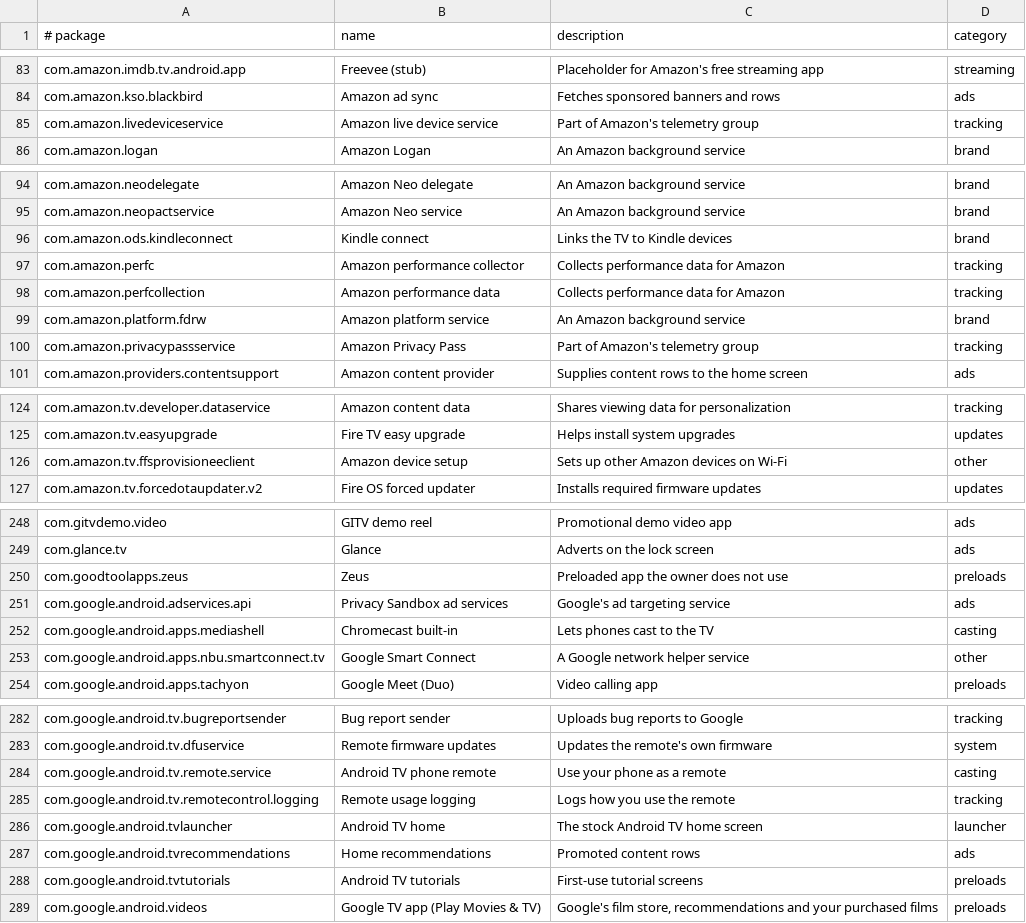
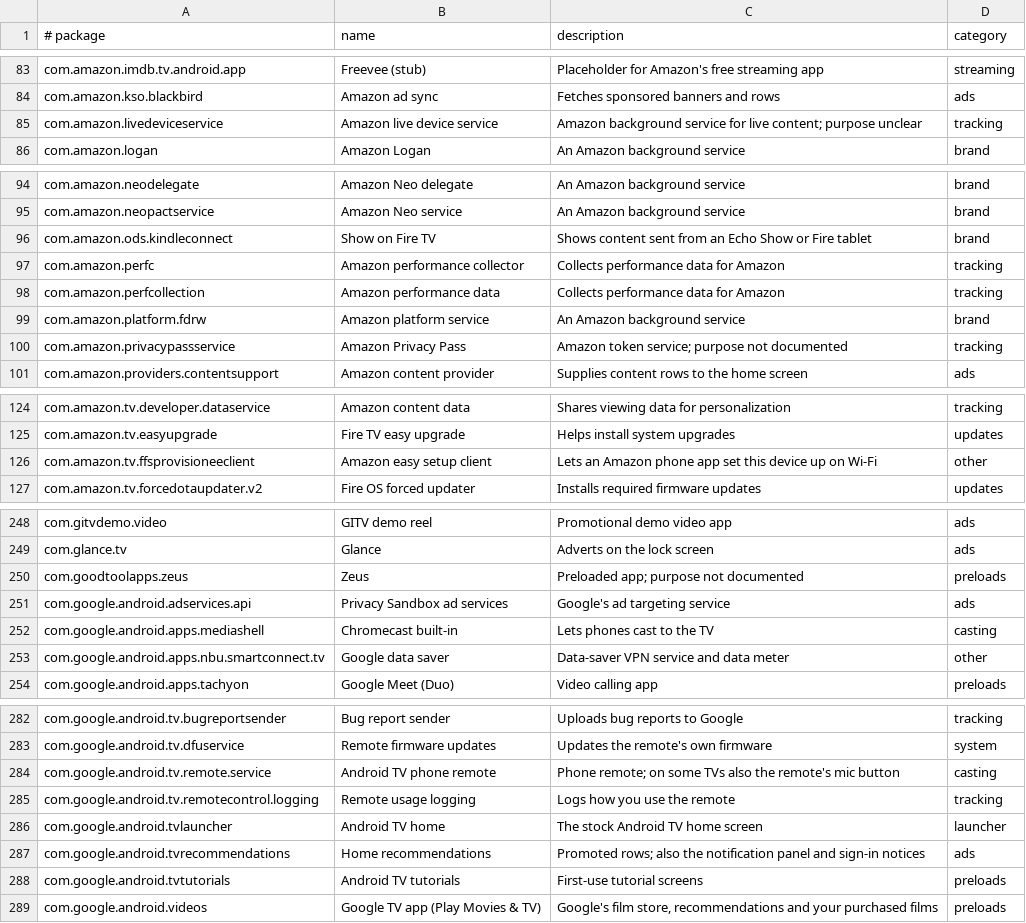
Before and after one commit to 3doxupox/cleanyourtv-app, a TSV file: core/spec/src/main/resources/tv/cleanyour/core/spec/facts.tsv, drawn as a sheet; only a part is shown, gaps mark what is left out; the diff covers the shown part only.

Commit message:
RF-PROFILES-63 fixes P1 to P9: old Android and unknown homes get the clean-up, profile safety edits, pinned ties
P1: below Android 8 (DefaultPlanner.TV_MIN_SDK, the launcher's and the curtain's minSdk) Setup asks
for no launcher install, look, curtain or home screen switch, S3 says the new home screen needs
Android 8 or newer while the clean-up still runs, and the planner refuses an install or a switch
asked for anyway and never weaves the curtain in. P2: an exact profile with no known stock launcher
(xiaomi-mitv-astp1, stellamore-t950s) gets the clean-up with its own S3 line instead of a refused
plan. SetupExtras.homeBlock carries the reason; goldens for the two new S3 lines.

P3: a numbered note ends a header keep paragraph, so philips-55oled707 no longer protects its stock
launcher; ProfilesTest checks no profile does. P4: the leanback partner customizer is never-disable
on both Panasonic sets and an ask row on haier-android-tv-dvb2k. P5: com.tcl.partnercustomizer an
ask row on tcl-uniontv-latin-america. P6: fusion.android.tv.demo an ask row where the header did not
check the Input key and pairing. P7: the 55X8509C's Japanese keyboard and the Fire TV Stick's easy
upgrade are ask rows. P8: tcl-43c645 parked in unconverted.txt, tcl-40s5400a and tcl-g07-google-tv
match on their device alone, and ProfilesTest pins every tie the resolver settles by id. P9: the
facts pass, 13 more unverified facts, brand-inferred notes. Follow-ups P10 to P25 in RFCS.md.

```diff
--- a/core/spec/src/main/resources/tv/cleanyour/core/spec/facts.tsv
+++ b/core/spec/src/main/resources/tv/cleanyour/core/spec/facts.tsv
@@ -84,3 +84,3 @@ com.amazon.imdb.tv.android.app	Freevee (stub)	Placeholder for Amazon's free stre
 com.amazon.kso.blackbird	Amazon ad sync	Fetches sponsored banners and rows	ads
-com.amazon.livedeviceservice	Amazon live device service	Part of Amazon's telemetry group	tracking
+com.amazon.livedeviceservice	Amazon live device service	Amazon background service for live content; purpose unclear	tracking
 com.amazon.logan	Amazon Logan	An Amazon background service	brand
@@ -95,3 +95,3 @@ com.amazon.neodelegate	Amazon Neo delegate	An Amazon background service	brand
 com.amazon.neopactservice	Amazon Neo service	An Amazon background service	brand
-com.amazon.ods.kindleconnect	Kindle connect	Links the TV to Kindle devices	brand
+com.amazon.ods.kindleconnect	Show on Fire TV	Shows content sent from an Echo Show or Fire tablet	brand
 com.amazon.perfc	Amazon performance collector	Collects performance data for Amazon	tracking
@@ -99,3 +99,3 @@ com.amazon.perfcollection	Amazon performance data	Collects performance data for
 com.amazon.platform.fdrw	Amazon platform service	An Amazon background service	brand
-com.amazon.privacypassservice	Amazon Privacy Pass	Part of Amazon's telemetry group	tracking
+com.amazon.privacypassservice	Amazon Privacy Pass	Amazon token service; purpose not documented	tracking
 com.amazon.providers.contentsupport	Amazon content provider	Supplies content rows to the home screen	ads
@@ -125,3 +125,3 @@ com.amazon.tv.developer.dataservice	Amazon content data	Shares viewing data for
 com.amazon.tv.easyupgrade	Fire TV easy upgrade	Helps install system upgrades	updates
-com.amazon.tv.ffsprovisioneeclient	Amazon device setup	Sets up other Amazon devices on Wi-Fi	other
+com.amazon.tv.ffsprovisioneeclient	Amazon easy setup client	Lets an Amazon phone app set this device up on Wi-Fi	other
 com.amazon.tv.forcedotaupdater.v2	Fire OS forced updater	Installs required firmware updates	updates
@@ -249,6 +249,6 @@ com.gitvdemo.video	GITV demo reel	Promotional demo video app	ads
 com.glance.tv	Glance	Adverts on the lock screen	ads
-com.goodtoolapps.zeus	Zeus	Preloaded app the owner does not use	preloads
+com.goodtoolapps.zeus	Zeus	Preloaded app; purpose not documented	preloads
 com.google.android.adservices.api	Privacy Sandbox ad services	Google's ad targeting service	ads
 com.google.android.apps.mediashell	Chromecast built-in	Lets phones cast to the TV	casting
-com.google.android.apps.nbu.smartconnect.tv	Google Smart Connect	A Google network helper service	other
+com.google.android.apps.nbu.smartconnect.tv	Google data saver	Data-saver VPN service and data meter	other
 com.google.android.apps.tachyon	Google Meet (Duo)	Video calling app	preloads
@@ -283,6 +283,6 @@ com.google.android.tv.bugreportsender	Bug report sender	Uploads bug reports to G
 com.google.android.tv.dfuservice	Remote firmware updates	Updates the remote's own firmware	system
-com.google.android.tv.remote.service	Android TV phone remote	Use your phone as a remote	casting
+com.google.android.tv.remote.service	Android TV phone remote	Phone remote; on some TVs also the remote's mic button	casting
 com.google.android.tv.remotecontrol.logging	Remote usage logging	Logs how you use the remote	tracking
 com.google.android.tvlauncher	Android TV home	The stock Android TV home screen	launcher
-com.google.android.tvrecommendations	Home recommendations	Promoted content rows	ads
+com.google.android.tvrecommendations	Home recommendations	Promoted rows; also the notification panel and sign-in notices	ads
 com.google.android.tvtutorials	Android TV tutorials	First-use tutorial screens	preloads
```
Also changed, not shown: 2 edited cells elsewhere in this file, core/spec/upstream-feedback/curation-notes.tsv, core/spec/upstream-feedback/unverified-facts.tsv, 20 other files.
